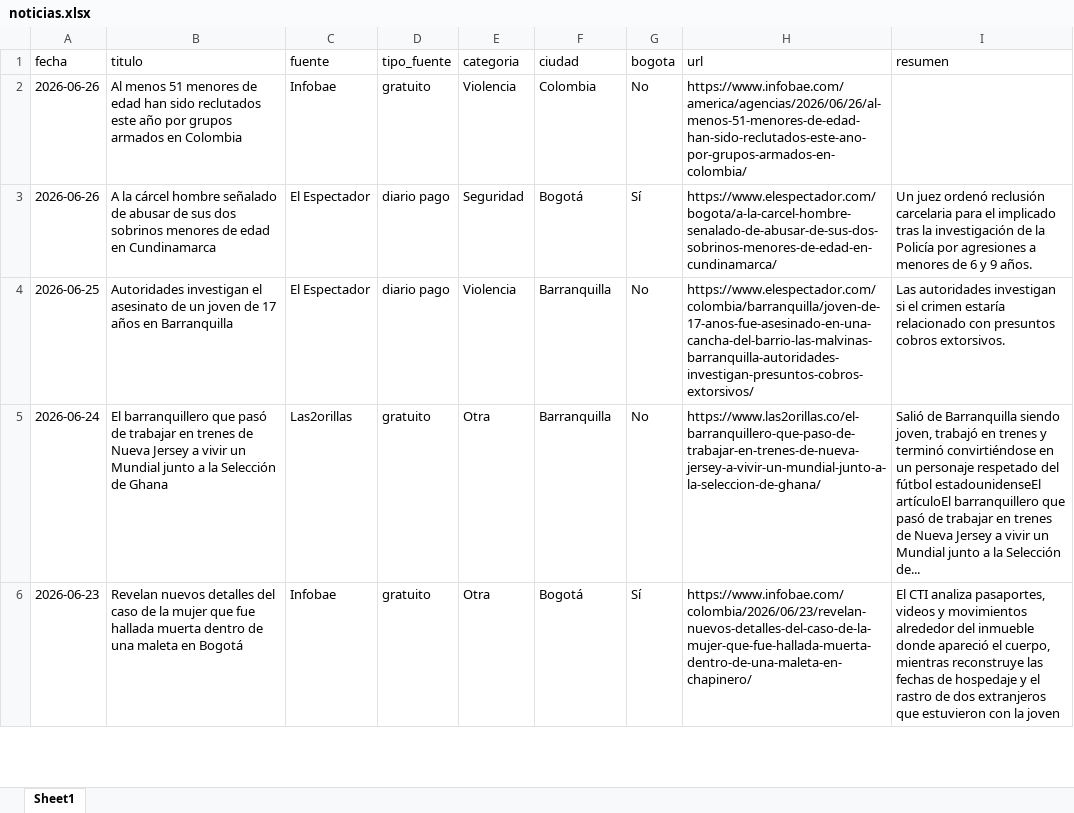
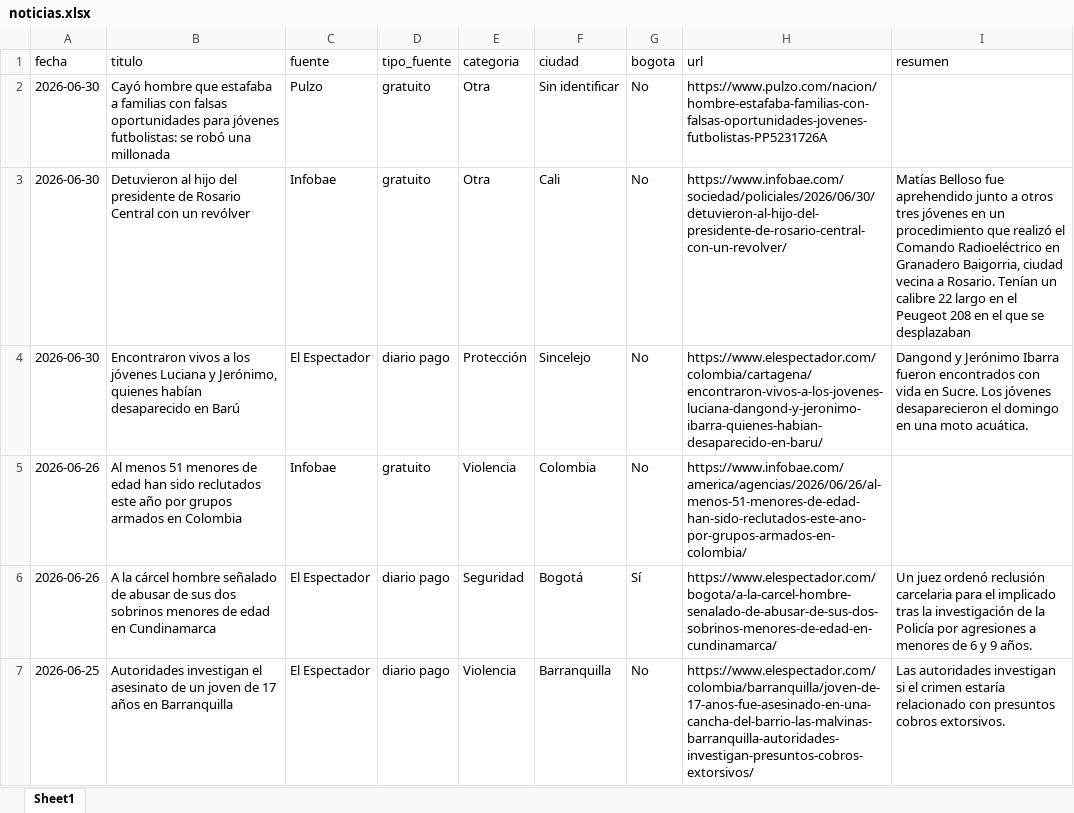
Before and after one commit to CarolinaHernandez2019/-monitoreo-noticias-juventud, an Excel workbook: data/noticias.xlsx, sheet Sheet1, drawn as a sheet; only a part is shown; the shorter side is filled out with more unchanged rows; values as stored, in another font and other column widths than the file's, no borders; the diff names each change by its address in the sheet, - before the commit and + after, or states it on an @@ line.

```diff
--- a/data/noticias.xlsx (sheet Sheet1)
+++ b/data/noticias.xlsx (sheet Sheet1)
+row 2: 2026-06-30 | Cayó hombre que estafaba a familias con falsas oportunidades para jóvenes futbolistas: se robó una millonada | Pulzo | gratuito | Otra | Sin identificar | No | https://www.pulzo.com/nacion/hombre-estafaba-familias-con-falsas-oportunidades-jovenes-futbolistas-PP5231726A
+row 3: 2026-06-30 | Detuvieron al hijo del presidente de Rosario Central con un revólver | Infobae | gratuito | Otra | Cali | No | https://www.infobae.com/sociedad/policiales/2026/06/30/detuvieron-al-hijo-del-presidente-de-rosario-central-con-un-revolver/ | Matías Belloso fue aprehendido junto a otros tres jóvenes en un procedimiento que realizó el Comando Radioeléctrico en Granadero Baigorria, ciudad vecina a Rosario. Tenían un calibre 22 largo en el Peugeot 208 en el que se desplazaban
+row 4: 2026-06-30 | Encontraron vivos a los jóvenes Luciana y Jerónimo, quienes habían desaparecido en Barú | El Espectador | diario pago | Protección | Sincelejo | No | https://www.elespectador.com/colombia/cartagena/encontraron-vivos-a-los-jovenes-luciana-dangond-y-jeronimo-ibarra-quienes-habian-desaparecido-en-baru/ | Dangond y Jerónimo Ibarra fueron encontrados con vida en Sucre. Los jóvenes desaparecieron el domingo en una moto acuática.
```
